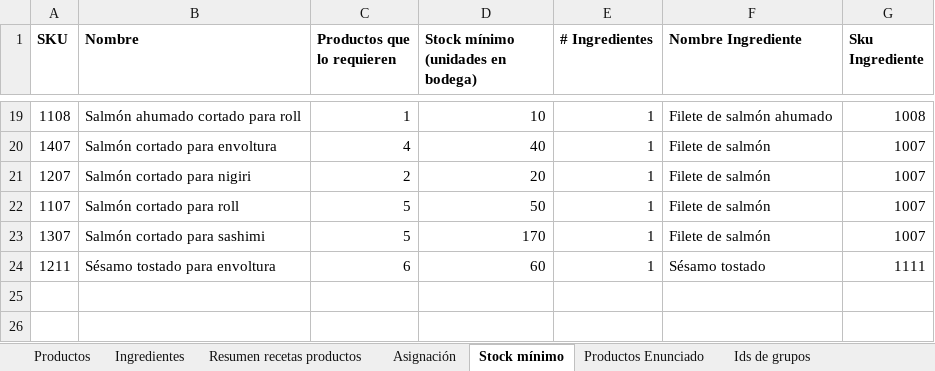
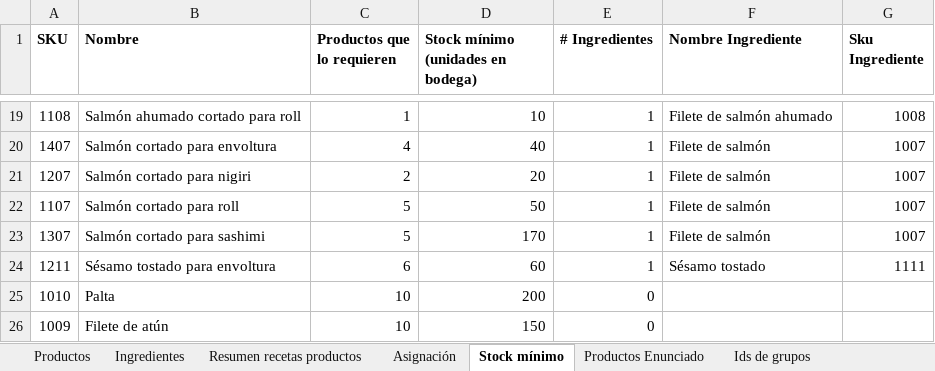
Before and after one commit to phaeussler/sushi, an Excel workbook: lib/assets/Productos.xlsx, sheet Stock mínimo, drawn as a sheet; only a part is shown, gaps mark what is left out; values as stored, in another font and other column widths than the file's, no borders; charts and pictures not drawn; the diff names each change by its address in the sheet, - before the commit and + after, or states it on an @@ line.

Commit message:
reduce min stock level 1

```diff
--- a/lib/assets/Productos.xlsx (sheet Stock mínimo)
+++ b/lib/assets/Productos.xlsx (sheet Stock mínimo)
+row 25: 1010 | Palta | 10 | 200 | 0
+row 26: 1009 | Filete de atún | 10 | 150 | 0
```
Also changed, not shown: 5 other files.
